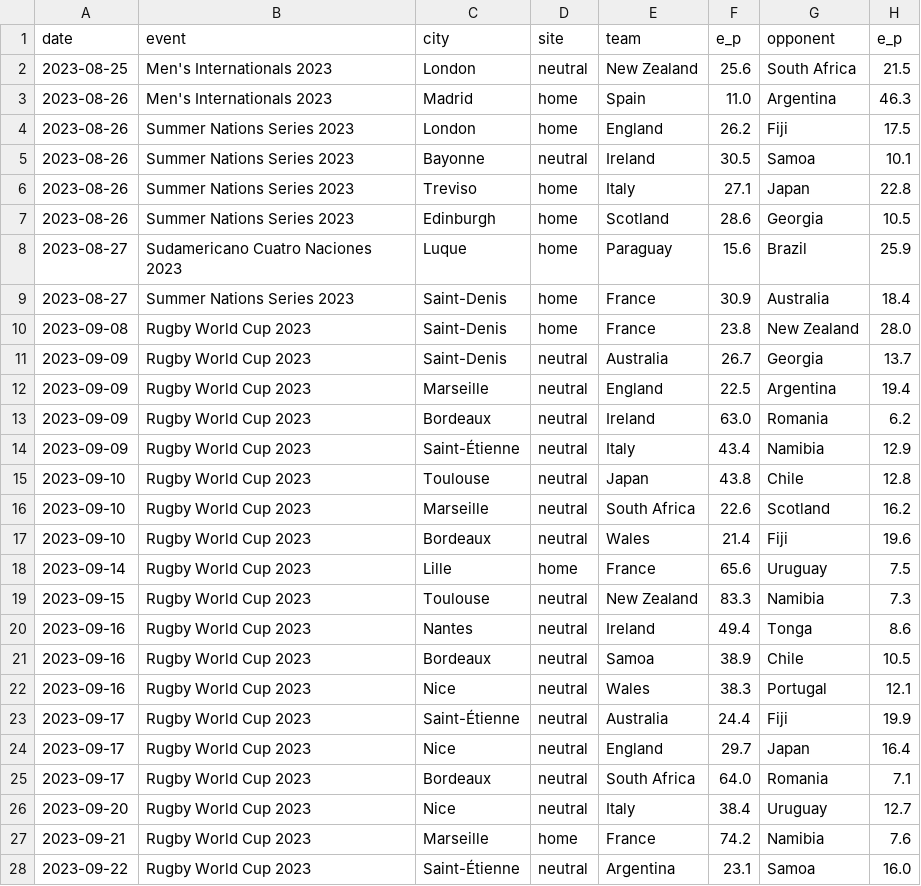
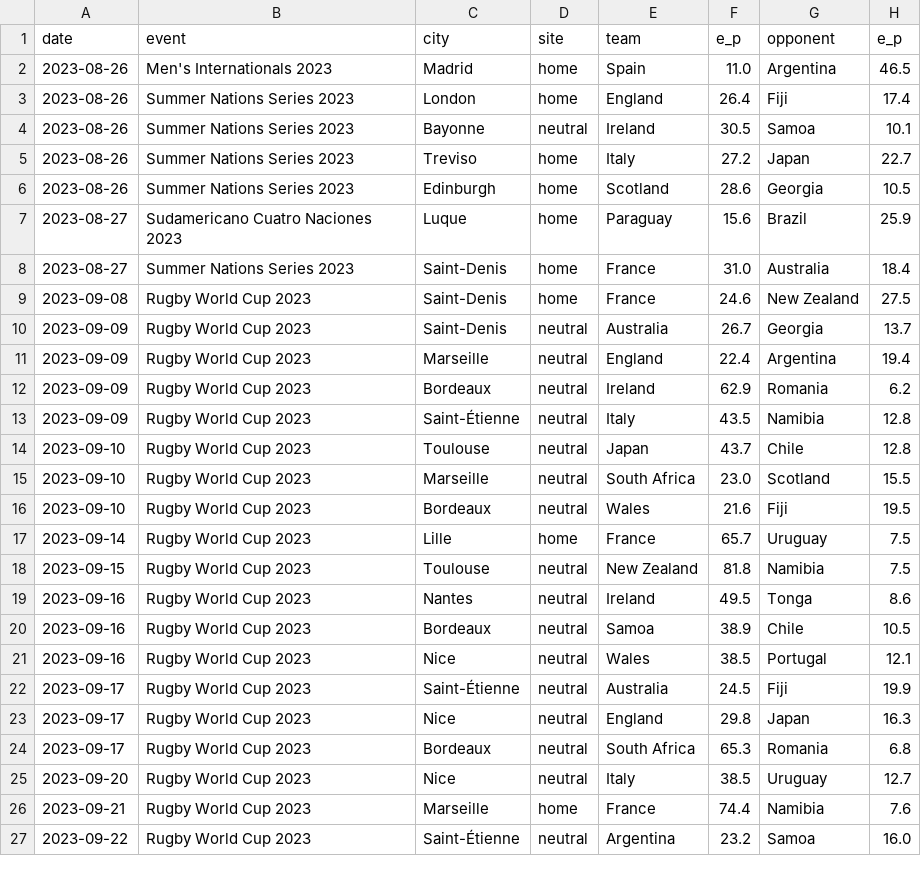
Before and after one commit to octonion/rugby, a CSV file: world_rugby/men/predict_monthly.csv, drawn as a sheet; only a part is shown; the diff covers the shown part only.

```diff
--- a/world_rugby/men/predict_monthly.csv
+++ b/world_rugby/men/predict_monthly.csv
@@ -1,28 +1,27 @@
 date,event,city,site,team,e_p,opponent,e_p
-2023-08-25,Men's Internationals 2023,London,neutral,New Zealand,25.6,South Africa,21.5
-2023-08-26,Men's Internationals 2023,Madrid,home,Spain,11.0,Argentina,46.3
-2023-08-26,Summer Nations Series 2023,London,home,England,26.2,Fiji,17.5
+2023-08-26,Men's Internationals 2023,Madrid,home,Spain,11.0,Argentina,46.5
+2023-08-26,Summer Nations Series 2023,London,home,England,26.4,Fiji,17.4
 2023-08-26,Summer Nations Series 2023,Bayonne,neutral,Ireland,30.5,Samoa,10.1
-2023-08-26,Summer Nations Series 2023,Treviso,home,Italy,27.1,Japan,22.8
+2023-08-26,Summer Nations Series 2023,Treviso,home,Italy,27.2,Japan,22.7
 2023-08-26,Summer Nations Series 2023,Edinburgh,home,Scotland,28.6,Georgia,10.5
 2023-08-27,Sudamericano Cuatro Naciones 2023,Luque,home,Paraguay,15.6,Brazil,25.9
-2023-08-27,Summer Nations Series 2023,Saint-Denis,home,France,30.9,Australia,18.4
-2023-09-08,Rugby World Cup 2023,Saint-Denis,home,France,23.8,New Zealand,28.0
+2023-08-27,Summer Nations Series 2023,Saint-Denis,home,France,31.0,Australia,18.4
+2023-09-08,Rugby World Cup 2023,Saint-Denis,home,France,24.6,New Zealand,27.5
 2023-09-09,Rugby World Cup 2023,Saint-Denis,neutral,Australia,26.7,Georgia,13.7
-2023-09-09,Rugby World Cup 2023,Marseille,neutral,England,22.5,Argentina,19.4
-2023-09-09,Rugby World Cup 2023,Bordeaux,neutral,Ireland,63.0,Romania,6.2
-2023-09-09,Rugby World Cup 2023,Saint-Étienne,neutral,Italy,43.4,Namibia,12.9
-2023-09-10,Rugby World Cup 2023,Toulouse,neutral,Japan,43.8,Chile,12.8
-2023-09-10,Rugby World Cup 2023,Marseille,neutral,South Africa,22.6,Scotland,16.2
-2023-09-10,Rugby World Cup 2023,Bordeaux,neutral,Wales,21.4,Fiji,19.6
-2023-09-14,Rugby World Cup 2023,Lille,home,France,65.6,Uruguay,7.5
-2023-09-15,Rugby World Cup 2023,Toulouse,neutral,New Zealand,83.3,Namibia,7.3
-2023-09-16,Rugby World Cup 2023,Nantes,neutral,Ireland,49.4,Tonga,8.6
+2023-09-09,Rugby World Cup 2023,Marseille,neutral,England,22.4,Argentina,19.4
+2023-09-09,Rugby World Cup 2023,Bordeaux,neutral,Ireland,62.9,Romania,6.2
+2023-09-09,Rugby World Cup 2023,Saint-Étienne,neutral,Italy,43.5,Namibia,12.8
+2023-09-10,Rugby World Cup 2023,Toulouse,neutral,Japan,43.7,Chile,12.8
+2023-09-10,Rugby World Cup 2023,Marseille,neutral,South Africa,23.0,Scotland,15.5
+2023-09-10,Rugby World Cup 2023,Bordeaux,neutral,Wales,21.6,Fiji,19.5
+2023-09-14,Rugby World Cup 2023,Lille,home,France,65.7,Uruguay,7.5
+2023-09-15,Rugby World Cup 2023,Toulouse,neutral,New Zealand,81.8,Namibia,7.5
+2023-09-16,Rugby World Cup 2023,Nantes,neutral,Ireland,49.5,Tonga,8.6
 2023-09-16,Rugby World Cup 2023,Bordeaux,neutral,Samoa,38.9,Chile,10.5
-2023-09-16,Rugby World Cup 2023,Nice,neutral,Wales,38.3,Portugal,12.1
-2023-09-17,Rugby World Cup 2023,Saint-Étienne,neutral,Australia,24.4,Fiji,19.9
-2023-09-17,Rugby World Cup 2023,Nice,neutral,England,29.7,Japan,16.4
-2023-09-17,Rugby World Cup 2023,Bordeaux,neutral,South Africa,64.0,Romania,7.1
-2023-09-20,Rugby World Cup 2023,Nice,neutral,Italy,38.4,Uruguay,12.7
-2023-09-21,Rugby World Cup 2023,Marseille,home,France,74.2,Namibia,7.6
-2023-09-22,Rugby World Cup 2023,Saint-Étienne,neutral,Argentina,23.1,Samoa,16.0
+2023-09-16,Rugby World Cup 2023,Nice,neutral,Wales,38.5,Portugal,12.1
+2023-09-17,Rugby World Cup 2023,Saint-Étienne,neutral,Australia,24.5,Fiji,19.9
+2023-09-17,Rugby World Cup 2023,Nice,neutral,England,29.8,Japan,16.3
+2023-09-17,Rugby World Cup 2023,Bordeaux,neutral,South Africa,65.3,Romania,6.8
+2023-09-20,Rugby World Cup 2023,Nice,neutral,Italy,38.5,Uruguay,12.7
+2023-09-21,Rugby World Cup 2023,Marseille,home,France,74.4,Namibia,7.6
+2023-09-22,Rugby World Cup 2023,Saint-Étienne,neutral,Argentina,23.2,Samoa,16.0
```
Also changed, not shown: 2 added rows and 3 edited cells elsewhere in this file, world_rugby/men/current_ranking.csv, world_rugby/men/predict.csv, 5 other files.
